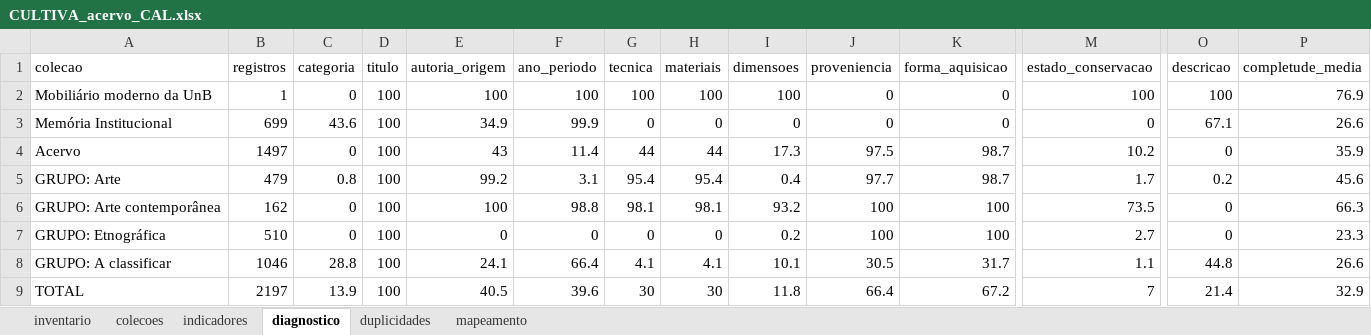
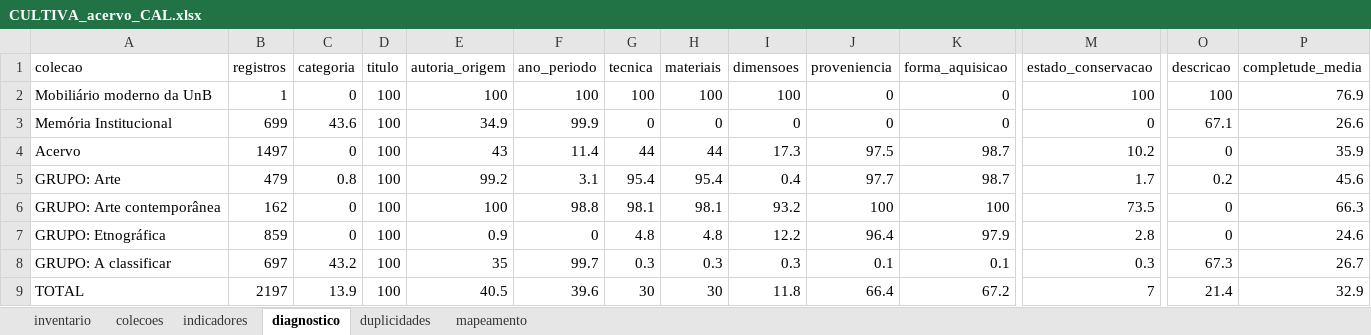
Before and after one commit to atalaiaempreendimentos-bot/hackhathonunb, an Excel workbook: dados/CULTIVA_acervo_CAL.xlsx, sheet diagnostico, drawn as a sheet; only a part is shown, gaps mark what is left out; values as stored, in another font and other column widths than the file's, no borders; the diff names each change by its address in the sheet, - before the commit and + after, or states it on an @@ line.

```diff
--- a/dados/CULTIVA_acervo_CAL.xlsx (sheet diagnostico)
+++ b/dados/CULTIVA_acervo_CAL.xlsx (sheet diagnostico)
-B7 (registros): 510
+B7 (registros): 859
-E7 (autoria_origem): 0
+E7 (autoria_origem): 0.9
-G7 (tecnica): 0
+G7 (tecnica): 4.8
-H7 (materiais): 0
+H7 (materiais): 4.8
-I7 (dimensoes): 0.2
+I7 (dimensoes): 12.2
-J7 (proveniencia): 100
+J7 (proveniencia): 96.4
-K7 (forma_aquisicao): 100
+K7 (forma_aquisicao): 97.9
-M7 (estado_conservacao): 2.7
+M7 (estado_conservacao): 2.8
-P7 (completude_media): 23.3
+P7 (completude_media): 24.6
-B8 (registros): 1046
+B8 (registros): 697
-C8 (categoria): 28.8
+C8 (categoria): 43.2
-E8 (autoria_origem): 24.1
+E8 (autoria_origem): 35
-F8 (ano_periodo): 66.4
+F8 (ano_periodo): 99.7
-G8 (tecnica): 4.1
+G8 (tecnica): 0.3
-H8 (materiais): 4.1
+H8 (materiais): 0.3
-I8 (dimensoes): 10.1
+I8 (dimensoes): 0.3
-J8 (proveniencia): 30.5
+J8 (proveniencia): 0.1
-K8 (forma_aquisicao): 31.7
+K8 (forma_aquisicao): 0.1
-M8 (estado_conservacao): 1.1
+M8 (estado_conservacao): 0.3
-O8 (descricao): 44.8
+O8 (descricao): 67.3
-P8 (completude_media): 26.6
+P8 (completude_media): 26.7
```
Also changed, not shown: sheet inventario, sheet indicadores, 34 other files.
